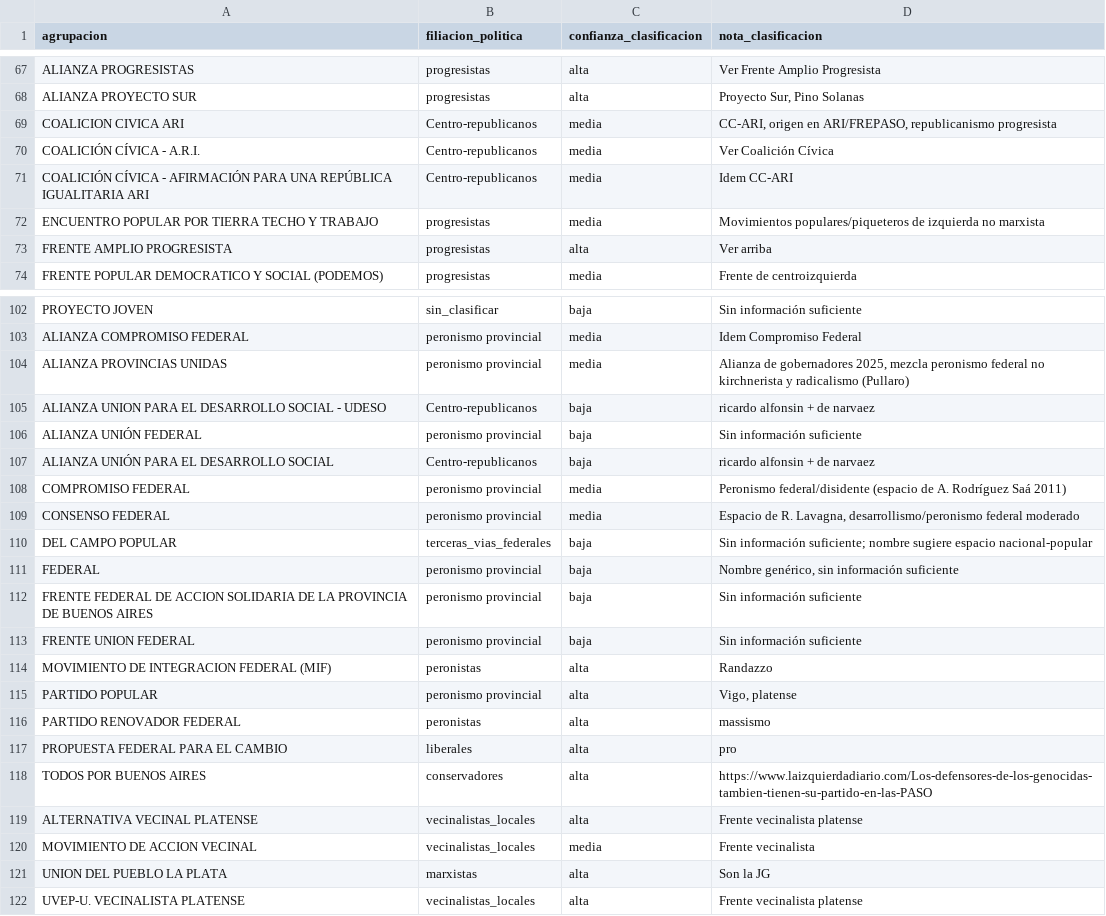
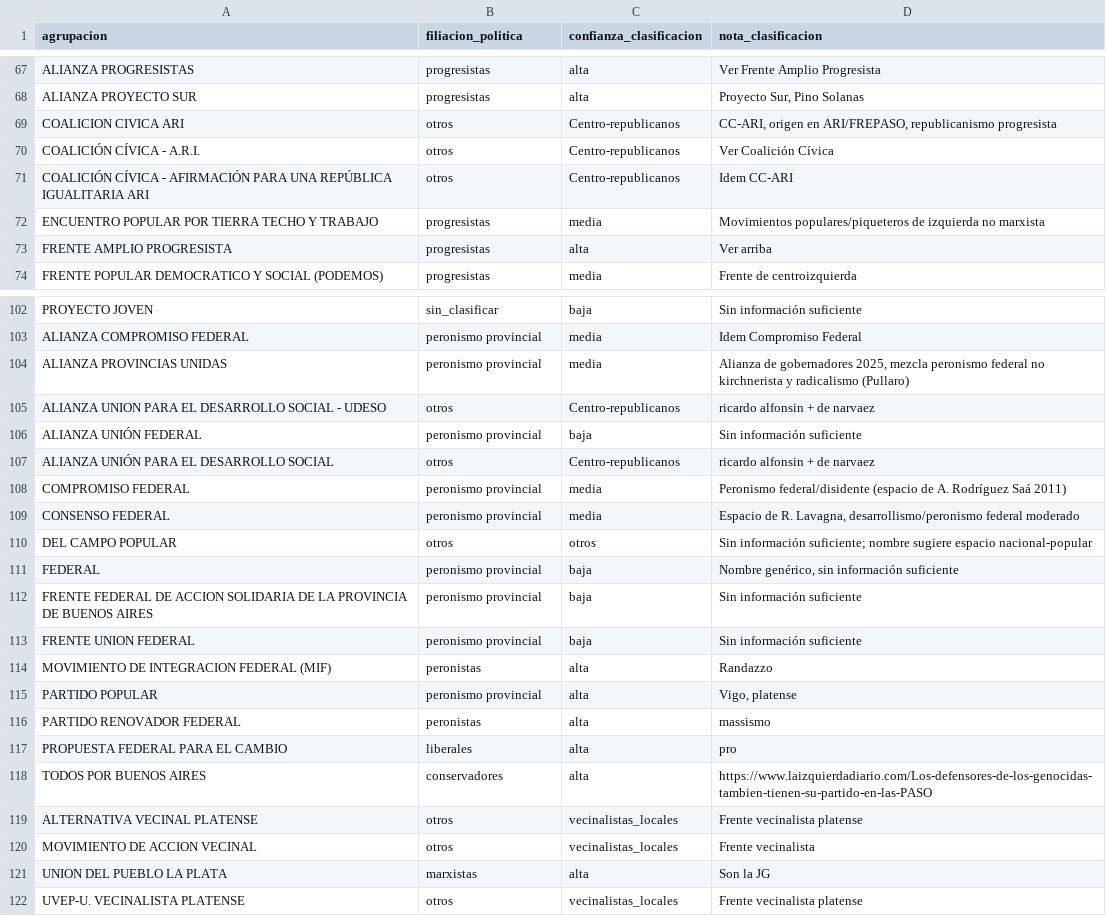
Before and after one commit to Ivanknop/elecciones-socioeconomia-laplata, a CSV file: data/agrupaciones/tabla_referencia_filiacion_politica.csv, drawn as a sheet; only a part is shown, gaps mark what is left out.

```diff
--- a/data/agrupaciones/tabla_referencia_filiacion_politica.csv
+++ b/data/agrupaciones/tabla_referencia_filiacion_politica.csv
@@ -68,5 +68,5 @@ ALIANZA PROGRESISTAS,progresistas,alta,Ver Frente Amplio Progresista
 ALIANZA PROYECTO SUR,progresistas,alta,"Proyecto Sur, Pino Solanas"
-COALICION CIVICA ARI,Centro-republicanos,media,"CC-ARI, origen en ARI/FREPASO, republicanismo progresista"
-COALICIÓN CÍVICA - A.R.I.,Centro-republicanos,media,Ver Coalición Cívica
-COALICIÓN CÍVICA - AFIRMACIÓN PARA UNA REPÚBLICA IGUALITARIA ARI,Centro-republicanos,media,Idem CC-ARI
+COALICION CIVICA ARI,otros,Centro-republicanos,"CC-ARI, origen en ARI/FREPASO, republicanismo progresista"
+COALICIÓN CÍVICA - A.R.I.,otros,Centro-republicanos,Ver Coalición Cívica
+COALICIÓN CÍVICA - AFIRMACIÓN PARA UNA REPÚBLICA IGUALITARIA ARI,otros,Centro-republicanos,Idem CC-ARI
 ENCUENTRO POPULAR POR TIERRA TECHO Y TRABAJO,progresistas,media,Movimientos populares/piqueteros de izquierda no marxista
@@ -104,8 +104,8 @@ ALIANZA COMPROMISO FEDERAL,peronismo provincial,media,Idem Compromiso Federal
 ALIANZA PROVINCIAS UNIDAS,peronismo provincial,media,"Alianza de gobernadores 2025, mezcla peronismo federal no kirchnerista y radicalismo (Pullaro)"
-ALIANZA UNION PARA EL DESARROLLO SOCIAL - UDESO,Centro-republicanos,baja,ricardo alfonsin +  de narvaez
+ALIANZA UNION PARA EL DESARROLLO SOCIAL - UDESO,otros,Centro-republicanos,ricardo alfonsin +  de narvaez
 ALIANZA UNIÓN FEDERAL,peronismo provincial,baja,Sin información suficiente
-ALIANZA UNIÓN PARA EL DESARROLLO SOCIAL,Centro-republicanos,baja,ricardo alfonsin +  de narvaez
+ALIANZA UNIÓN PARA EL DESARROLLO SOCIAL,otros,Centro-republicanos,ricardo alfonsin +  de narvaez
 COMPROMISO FEDERAL,peronismo provincial,media,Peronismo federal/disidente (espacio de A. Rodríguez Saá 2011)
 CONSENSO FEDERAL,peronismo provincial,media,"Espacio de R. Lavagna, desarrollismo/peronismo federal moderado"
-DEL CAMPO POPULAR,terceras_vias_federales,baja,Sin información suficiente; nombre sugiere espacio nacional-popular
+DEL CAMPO POPULAR,otros,otros,Sin información suficiente; nombre sugiere espacio nacional-popular
 FEDERAL,peronismo provincial,baja,"Nombre genérico, sin información suficiente"
@@ -118,5 +118,5 @@ PROPUESTA FEDERAL PARA EL CAMBIO,liberales,alta,pro
 TODOS POR BUENOS AIRES,conservadores,alta,https://www.laizquierdadiario.com/Los-defensores-de-los-genocidas-tambien-tienen-su-partido-en-las-PASO
-ALTERNATIVA VECINAL PLATENSE,vecinalistas_locales,alta,Frente vecinalista platense
-MOVIMIENTO DE ACCION VECINAL,vecinalistas_locales,media,Frente vecinalista
+ALTERNATIVA VECINAL PLATENSE,otros,vecinalistas_locales,Frente vecinalista platense
+MOVIMIENTO DE ACCION VECINAL,otros,vecinalistas_locales,Frente vecinalista
 UNION DEL PUEBLO LA PLATA,marxistas,alta,Son la JG
-UVEP-U. VECINALISTA PLATENSE,vecinalistas_locales,alta,Frente vecinalista platense
+UVEP-U. VECINALISTA PLATENSE,otros,vecinalistas_locales,Frente vecinalista platense
```
Also changed, not shown: data/agrupaciones/clasificacion_ideologica_agrupaciones.csv, 21 other files.
